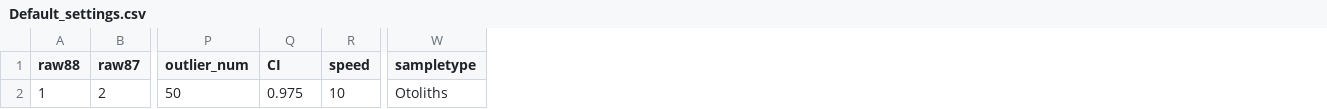
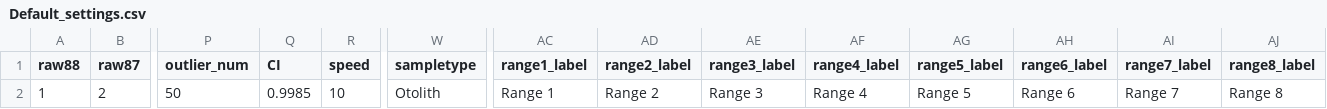
Before and after one commit to MalteWillmes/IsoFishR, a CSV file: Projects/Default/Default_settings.csv, drawn as a sheet; only a part is shown, gaps mark what is left out; the diff names each change by its address in the sheet, - before the commit and + after, or states it on an @@ line.

Commit message:
Added default range labels to the project settings

```diff
--- a/Projects/Default/Default_settings.csv
+++ b/Projects/Default/Default_settings.csv
+column AC (range1_label), row 2: Range 1
+column AD (range2_label), row 2: Range 2
+column AE (range3_label), row 2: Range 3
+column AF (range4_label), row 2: Range 4
+column AG (range5_label), row 2: Range 5
+column AH (range6_label), row 2: Range 6
+column AI (range7_label), row 2: Range 7
+column AJ (range8_label), row 2: Range 8
-Q2 (CI): 0.975
+Q2 (CI): 0.9985
-W2 (sampletype): Otoliths
+W2 (sampletype): Otolith
```
Also changed, not shown: 2 other files.
